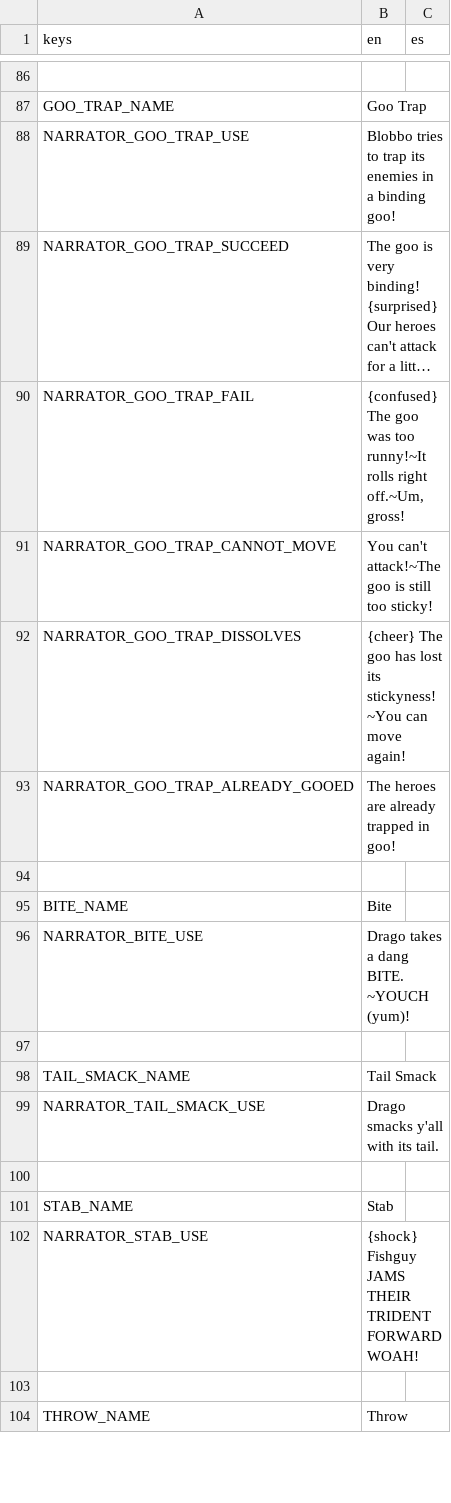
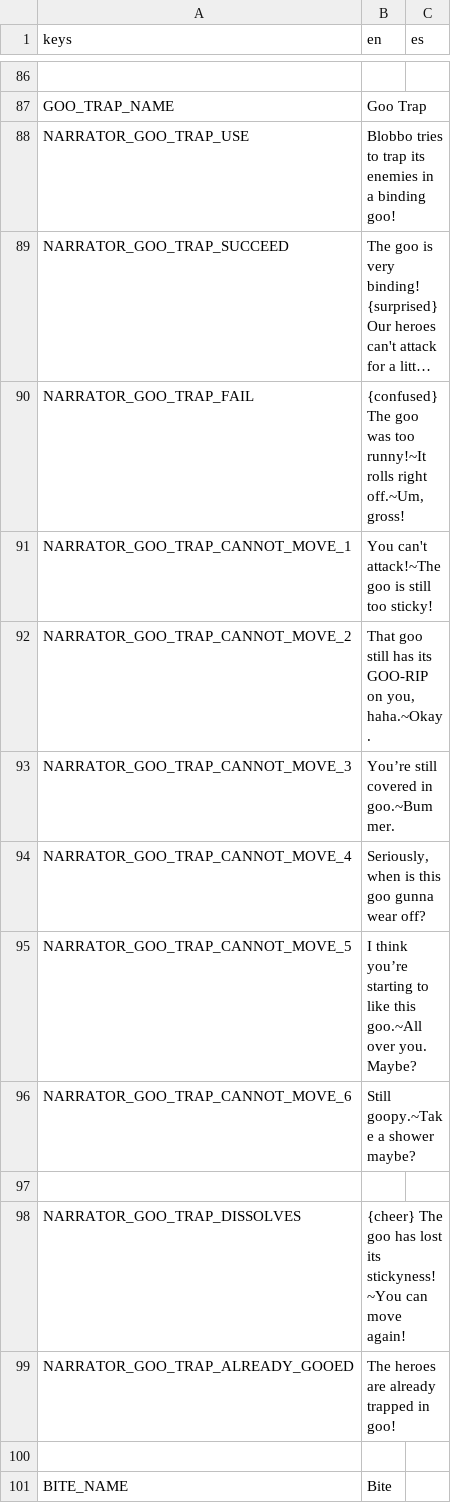
Before and after one commit to Lucrecious/arpeegees, a CSV file: dialogue_localized.csv, drawn as a sheet; only a part is shown, gaps mark what is left out; the shorter side is filled out with more unchanged rows; long unchanged cells end in …; the diff names each change by its address in the sheet, - before the commit and + after, or states it on an @@ line.

Commit message:
Add goo trap extra dialogue

```diff
--- a/dialogue_localized.csv
+++ b/dialogue_localized.csv
-A91 (keys): NARRATOR_GOO_TRAP_CANNOT_MOVE
+A91 (keys): NARRATOR_GOO_TRAP_CANNOT_MOVE_1
+row 92: NARRATOR_GOO_TRAP_CANNOT_MOVE_2 | That goo still has its GOO-RIP on you, haha.~Okay.
+row 93: NARRATOR_GOO_TRAP_CANNOT_MOVE_3 | You’re still covered in goo.~Bummer.
+row 94: NARRATOR_GOO_TRAP_CANNOT_MOVE_4 | Seriously, when is this goo gunna wear off?
+row 95: NARRATOR_GOO_TRAP_CANNOT_MOVE_5 | I think you’re starting to like this goo.~All over you. Maybe?
+row 96: NARRATOR_GOO_TRAP_CANNOT_MOVE_6 | Still goopy.~Take a shower maybe?
+row 97: (empty)
```
Also changed, not shown: 1 other file.
